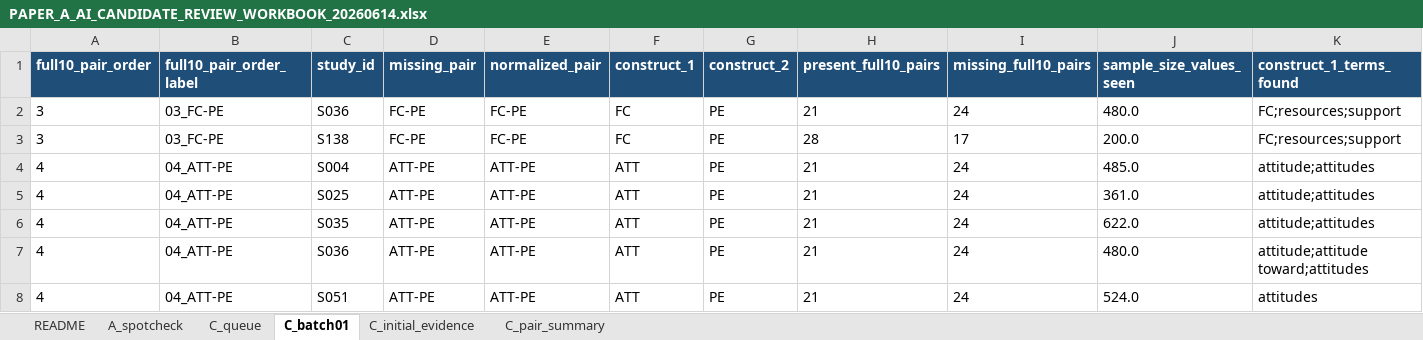
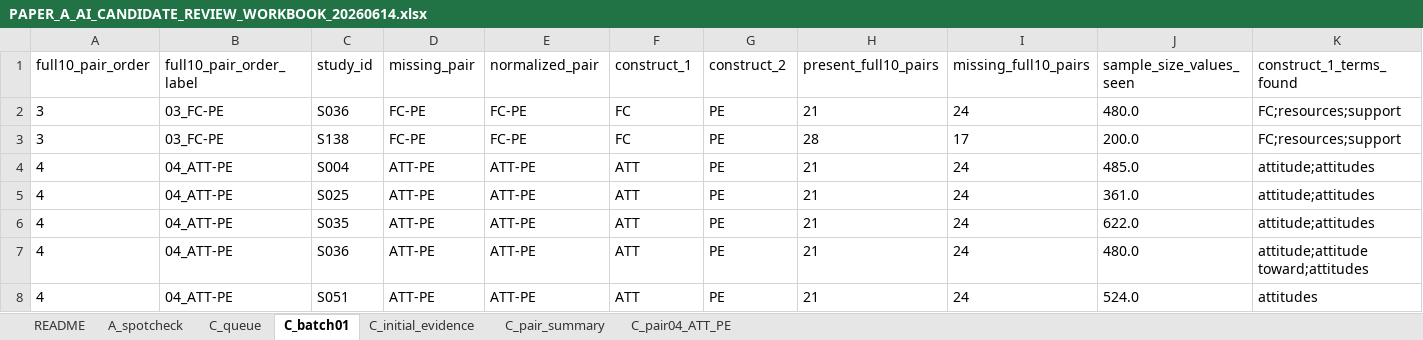
Before and after one commit to HosungYou/jornal_AI-adoption_meta, an Excel workbook: data/04_extraction/05_llm_masem_substitution/results/paper_a_ai_candidate_source_trace_20260614/PAPER_A_AI_CANDIDATE_REVIEW_WORKBOOK_20260614.xlsx, sheet C_batch01, drawn as a sheet; only a part is shown; values as stored, in another font and other column widths than the file's, no borders; the diff covers the shown part only; the diff names each change by its address in the sheet, - before the commit and + after, or states it on an @@ line.

```diff
--- a/data/04_extraction/05_llm_masem_substitution/results/paper_a_ai_candidate_source_trace_20260614/PAPER_A_AI_CANDIDATE_REVIEW_WORKBOOK_20260614.xlsx (sheet C_batch01)
+++ b/data/04_extraction/05_llm_masem_substitution/results/paper_a_ai_candidate_source_trace_20260614/PAPER_A_AI_CANDIDATE_REVIEW_WORKBOOK_20260614.xlsx (sheet C_batch01)
+sheet tab: C_pair04_ATT_PE
@@ A1:K1 fill: #1F4E78 → none, bold: on → off, text colour: #FFFFFF → black @@
```
Also changed, not shown: cell formats elsewhere in this sheet, sheet C_queue, sheet A_spotcheck, sheet README, sheet C_initial_evidence, sheet C_pair_summary, 4 other files.
